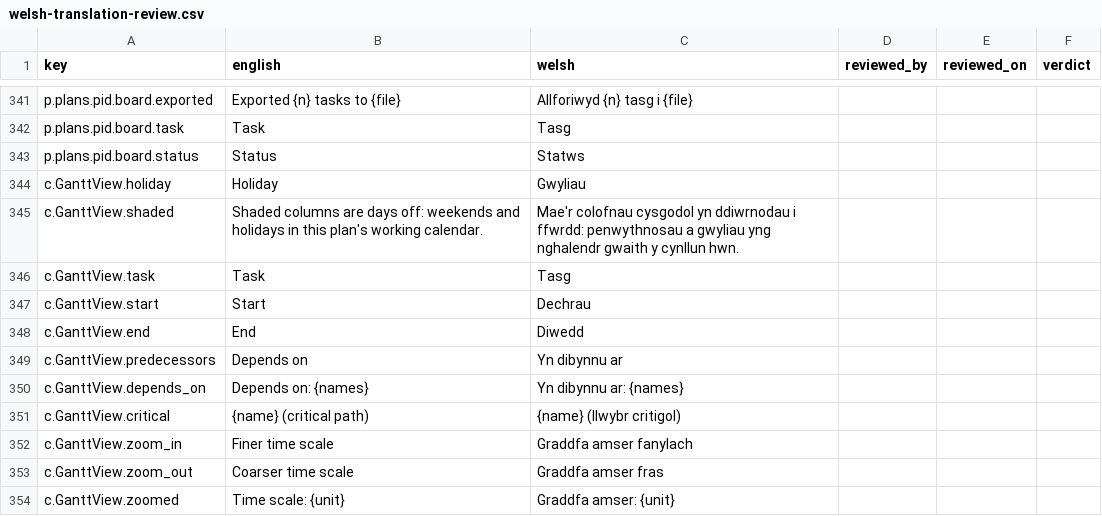
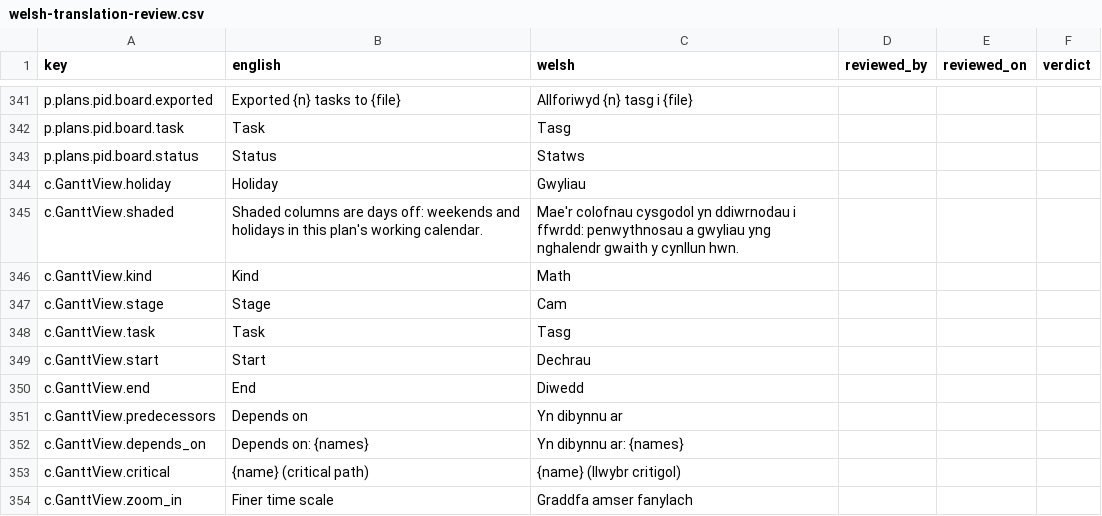
Before and after one commit to project-portfolio-management/project-portfolio-management, a CSV file: governance/welsh-translation-review.csv, drawn as a sheet; only a part is shown, gaps mark what is left out; the shorter side is filled out with more unchanged rows.

```diff
--- a/governance/welsh-translation-review.csv
+++ b/governance/welsh-translation-review.csv
@@ -345,2 +345,4 @@ c.GanttView.holiday,Holiday,Gwyliau,,,
 c.GanttView.shaded,Shaded columns are days off: weekends and holidays in this plan's working calendar.,Mae'r colofnau cysgodol yn ddiwrnodau i ffwrdd: penwythnosau a gwyliau yng nghalendr gwaith y cynllun hwn.,,,
+c.GanttView.kind,Kind,Math,,,
+c.GanttView.stage,Stage,Cam,,,
 c.GanttView.task,Task,Tasg,,,
```
Also changed, not shown: 9 other files.
